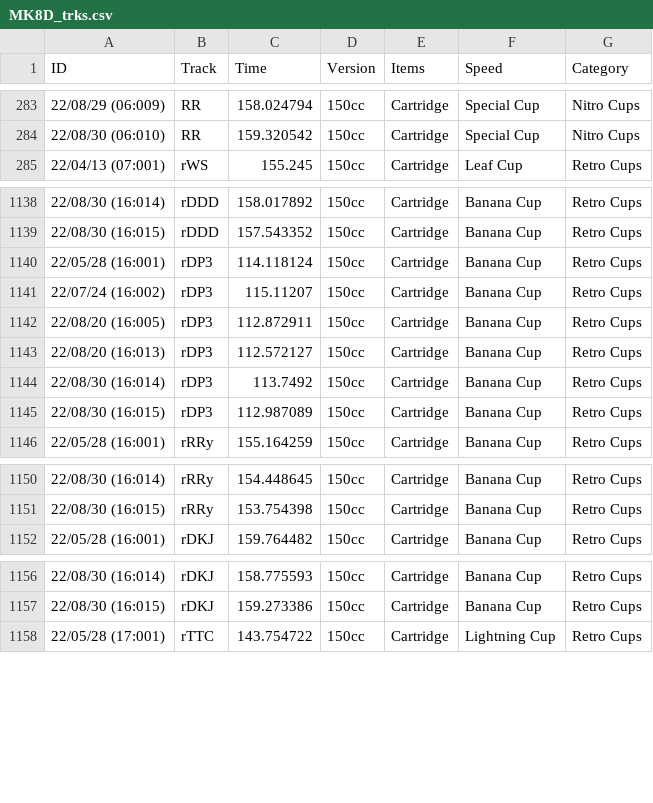
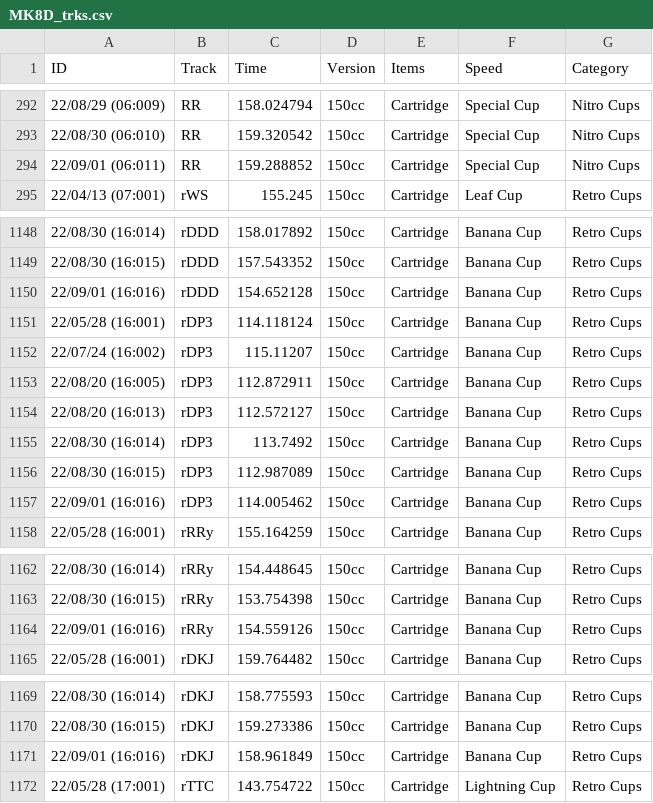
Before and after one commit to sj-io/sarahFYI-rmd, a CSV file: _data/splits/MK8D_trks.csv, drawn as a sheet; only a part is shown, gaps mark what is left out; the diff covers the shown part only; the diff names each change by its address in the sheet, - before the commit and + after, or states it on an @@ line.

```diff
--- a/_data/splits/MK8D_trks.csv
+++ b/_data/splits/MK8D_trks.csv
+row 294: 22/09/01 (06:011) | RR | 159.288852 | 150cc | Cartridge | Special Cup | Nitro Cups
+row 1150: 22/09/01 (16:016) | rDDD | 154.652128 | 150cc | Cartridge | Banana Cup | Retro Cups
+row 1157: 22/09/01 (16:016) | rDP3 | 114.005462 | 150cc | Cartridge | Banana Cup | Retro Cups
+row 1164: 22/09/01 (16:016) | rRRy | 154.559126 | 150cc | Cartridge | Banana Cup | Retro Cups
+row 1171: 22/09/01 (16:016) | rDKJ | 158.961849 | 150cc | Cartridge | Banana Cup | Retro Cups
```
Also changed, not shown: 9 added rows elsewhere in this file, _data/time-trials.csv, 5 other files.
